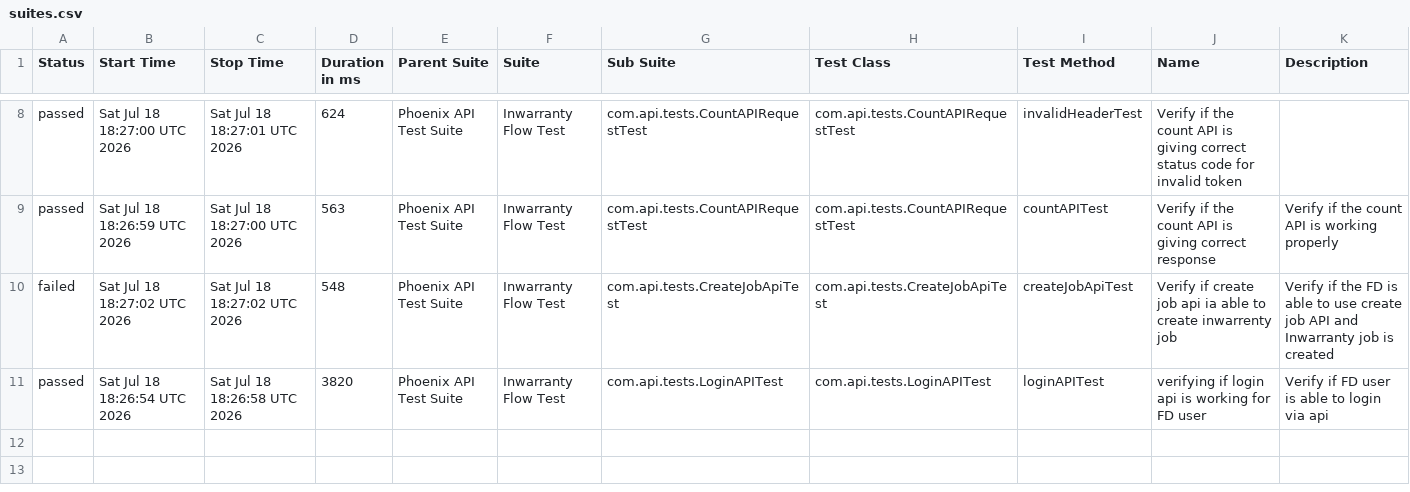
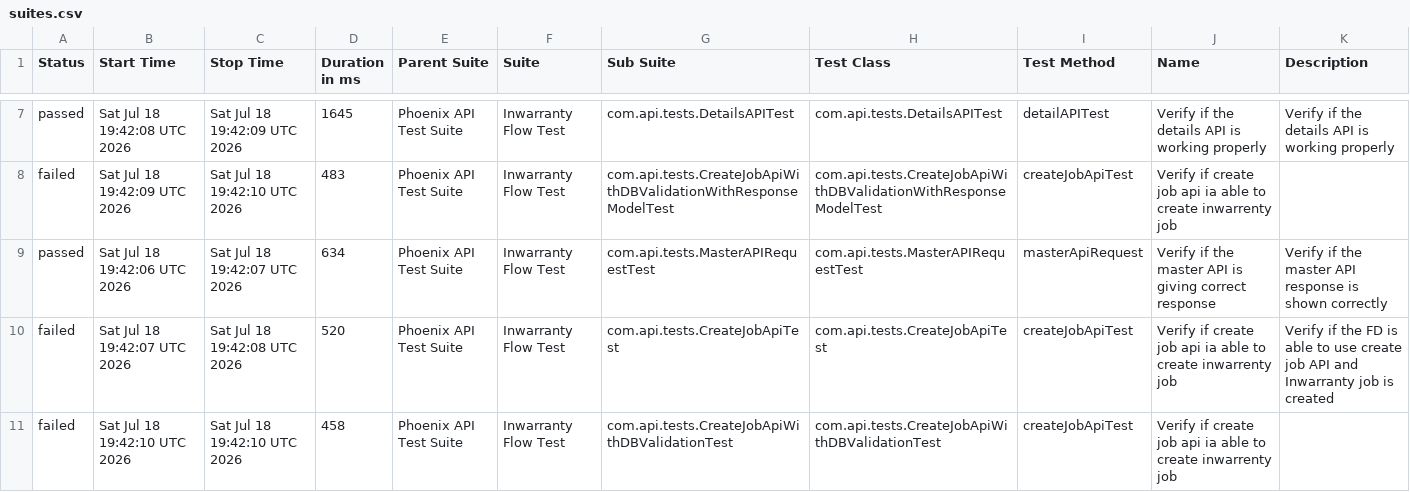
Before and after one commit to divyaNandakumar12/PhoenixTestAutomationFramework, a CSV file: data/suites.csv, drawn as a sheet; only a part is shown, gaps mark what is left out; the diff covers the shown part only.

```diff
--- a/data/suites.csv
+++ b/data/suites.csv
@@ -8,4 +7,5 @@
-"passed","Sat Jul 18 18:27:00 UTC 2026","Sat Jul 18 18:27:01 UTC 2026","624","Phoenix API Test Suite","Inwarranty Flow Test","com.api.tests.CountAPIRequestTest","com.api.tests.CountAPIRequestTest","invalidHeaderTest","Verify if the count API is giving correct status code for invalid token",""
-"passed","Sat Jul 18 18:26:59 UTC 2026","Sat Jul 18 18:27:00 UTC 2026","563","Phoenix API Test Suite","Inwarranty Flow Test","com.api.tests.CountAPIRequestTest","com.api.tests.CountAPIRequestTest","countAPITest","Verify if the count API is giving correct response","Verify if the count API is working properly"
-"failed","Sat Jul 18 18:27:02 UTC 2026","Sat Jul 18 18:27:02 UTC 2026","548","Phoenix API Test Suite","Inwarranty Flow Test","com.api.tests.CreateJobApiTest","com.api.tests.CreateJobApiTest","createJobApiTest","Verify if create job api ia able to create inwarrenty job","Verify if the FD is able to use create job API and Inwarranty job is created"
-"passed","Sat Jul 18 18:26:54 UTC 2026","Sat Jul 18 18:26:58 UTC 2026","3820","Phoenix API Test Suite","Inwarranty Flow Test","com.api.tests.LoginAPITest","com.api.tests.LoginAPITest","loginAPITest","verifying if login api is working for FD user","Verify if FD user is able to login via api"
+"passed","Sat Jul 18 19:42:08 UTC 2026","Sat Jul 18 19:42:09 UTC 2026","1645","Phoenix API Test Suite","Inwarranty Flow Test","com.api.tests.DetailsAPITest","com.api.tests.DetailsAPITest","detailAPITest","Verify if the details API is working properly","Verify if the details API is working properly"
+"failed","Sat Jul 18 19:42:09 UTC 2026","Sat Jul 18 19:42:10 UTC 2026","483","Phoenix API Test Suite","Inwarranty Flow Test","com.api.tests.CreateJobApiWithDBValidationWithResponseModelTest","com.api.tests.CreateJobApiWithDBValidationWithResponseModelTest","createJobApiTest","Verify if create job api ia able to create inwarrenty job",""
+"passed","Sat Jul 18 19:42:06 UTC 2026","Sat Jul 18 19:42:07 UTC 2026","634","Phoenix API Test Suite","Inwarranty Flow Test","com.api.tests.MasterAPIRequestTest","com.api.tests.MasterAPIRequestTest","masterApiRequest","Verify if the master API is giving correct response","Verify if the master API response is shown correctly"
+"failed","Sat Jul 18 19:42:07 UTC 2026","Sat Jul 18 19:42:08 UTC 2026","520","Phoenix API Test Suite","Inwarranty Flow Test","com.api.tests.CreateJobApiTest","com.api.tests.CreateJobApiTest","createJobApiTest","Verify if create job api ia able to create inwarrenty job","Verify if the FD is able to use create job API and Inwarranty job is created"
+"failed","Sat Jul 18 19:42:10 UTC 2026","Sat Jul 18 19:42:10 UTC 2026","458","Phoenix API Test Suite","Inwarranty Flow Test","com.api.tests.CreateJobApiWithDBValidationTest","com.api.tests.CreateJobApiWithDBValidationTest","createJobApiTest","Verify if create job api ia able to create inwarrenty job",""
```
Also changed, not shown: 1 added row, 2 removed rows and 22 edited cells elsewhere in this file, data/behaviors.csv, 58 other files.
